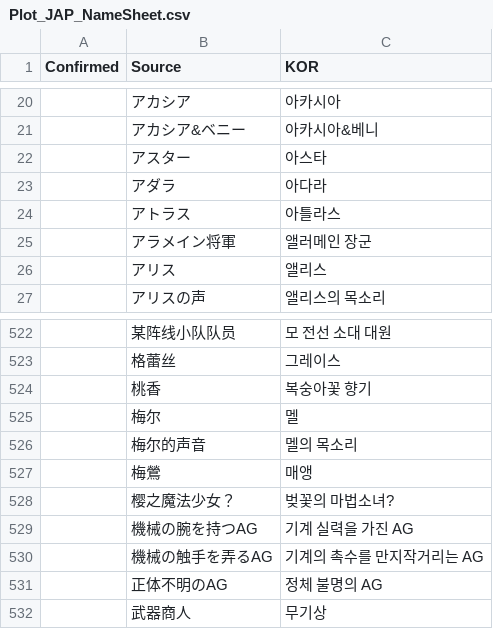
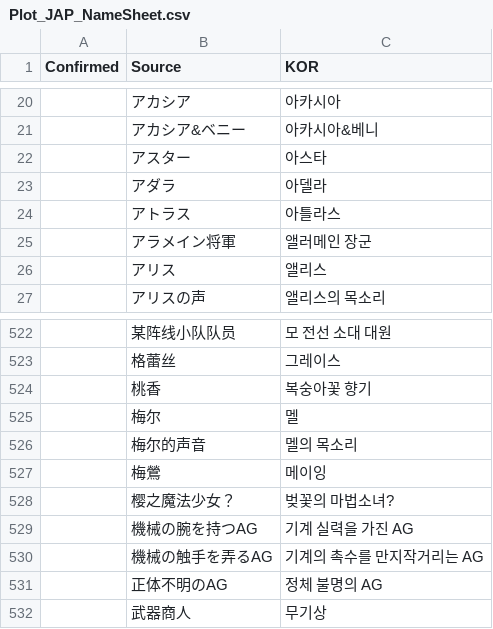
Before and after one commit to re4ever/AG_Translate_new, a CSV file: Plot_JAP_NameSheet.csv, drawn as a sheet; only a part is shown, gaps mark what is left out.

```diff
--- a/Plot_JAP_NameSheet.csv
+++ b/Plot_JAP_NameSheet.csv
@@ -22,3 +22,3 @@ Confirmed, Source, KOR
 ,"アスター","아스타"
-,"アダラ","아다라"
+,"アダラ","아델라"
 ,"アトラス","아틀라스"
@@ -526,3 +526,3 @@ Confirmed, Source, KOR
 ,"梅尔的声音","멜의 목소리"
-,"梅鶯","매앵"
+,"梅鶯","메이잉"
 ,"樱之魔法少女？","벚꽃의 마법소녀?"
```
Also changed, not shown: OverwriteText.tsv, Plot_CN_NameSheet.csv, 38 other files.
